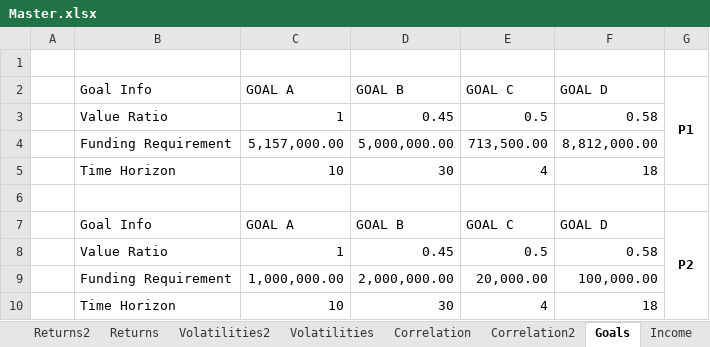
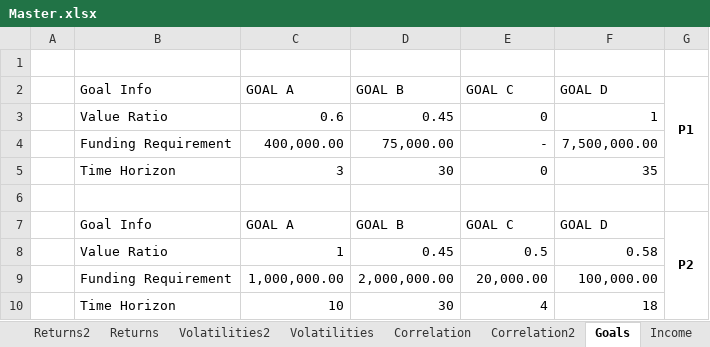
Before and after one commit to tbearlarsen/AEF_thesis_GBI, an Excel workbook: GBI Optimisation/Data/Master.xlsx, sheet Goals, drawn as a sheet; values as stored, in another font and other column widths than the file's, no borders; charts and pictures and table styles not drawn; removed rows and columns are numbered as before the commit, all else as after; the diff names each change by its address in the sheet, - before the commit and + after, or states it on an @@ line.

Commit message:
V4 GBI model, takes into account the goal allocation when time horizon is met for certain goals, and removes the hardset weight by Franklin to keep goal allocation at at least 1% for those goals

```diff
--- a/GBI Optimisation/Data/Master.xlsx (sheet Goals)
+++ b/GBI Optimisation/Data/Master.xlsx (sheet Goals)
-row 3:  | Value Ratio | 1 | 0.45 | 0.5 | 0.58
-row 4:  | Funding Requirement | 5,157,000.00 | 5,000,000.00 | 713,500.00 | 8,812,000.00
-row 5:  | Time Horizon | 10 | 30 | 4 | 18
+row 3:  | Value Ratio | 0.6 | 0.45 | 0 | 1
+row 4:  | Funding Requirement | 400,000.00 | 75,000.00 | - | 7,500,000.00
+row 5:  | Time Horizon | 3 | 30 | 0 | 35
```
Also changed, not shown: sheet GBI Allocations P1, sheet GBI Allocations P2, sheet GBI Investment, sheet GBI Goals P1, sheet GBI Goals P2, sheet Job Hopping, 6 other files.
